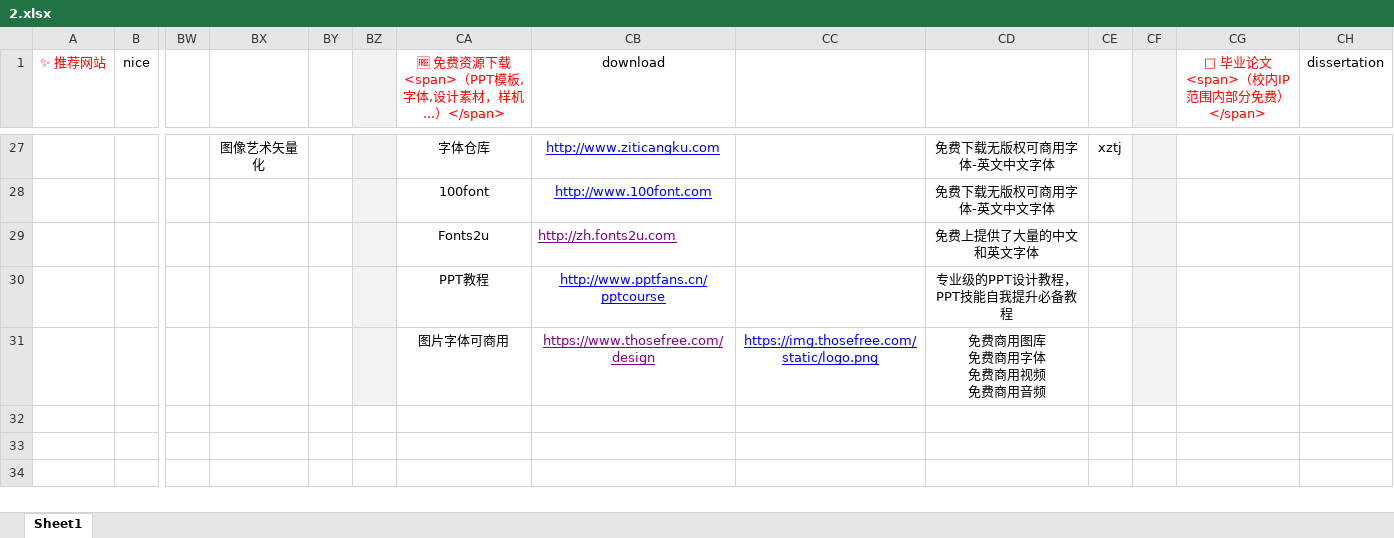
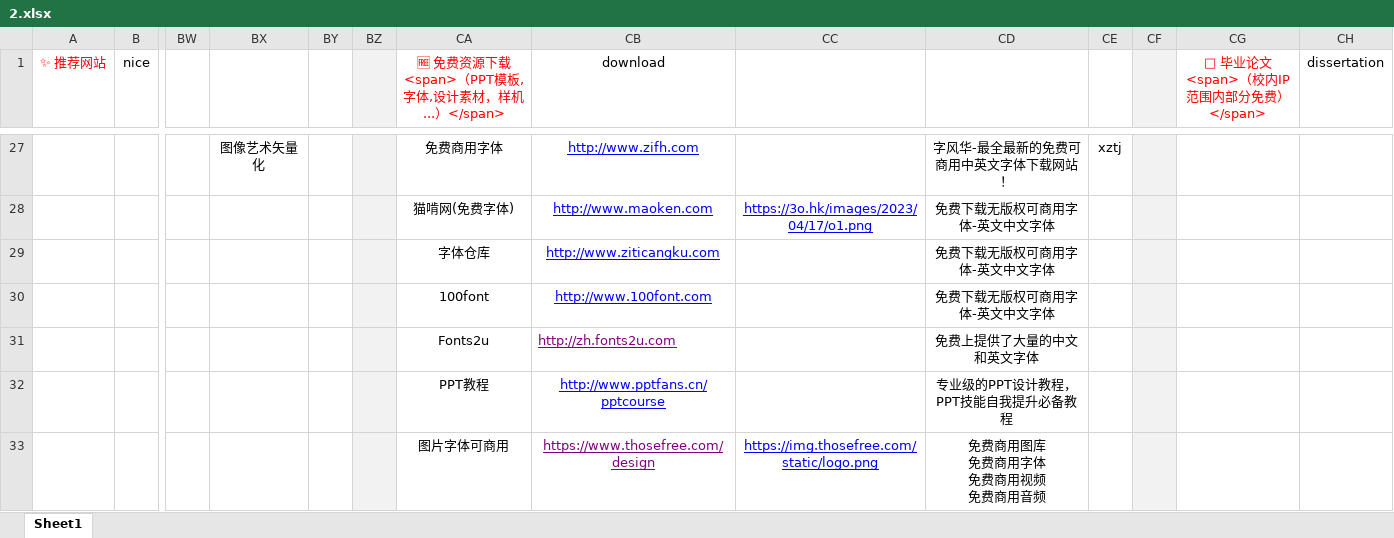
Before and after one commit to xiaolongmr/dh, an Excel workbook: 2.xlsx, sheet Sheet1, drawn as a sheet; only a part is shown, gaps mark what is left out; values as stored, in another font and other column widths than the file's, no borders; rows hold the shown columns only; the diff covers the shown part only; the diff names each change by its address in the sheet, - before the commit and + after, or states it on an @@ line.

```diff
--- a/2.xlsx (sheet Sheet1)
+++ b/2.xlsx (sheet Sheet1)
-CA27: 字体仓库
+CA27: 免费商用字体
-CB27 (download): http://www.ziticangku.com
+CB27 (download): http://www.zifh.com
-CD27: 免费下载无版权可商用字体-英文中文字体
+CD27: 字风华-最全最新的免费可商用中英文字体下载网站！
+row 28:  |  |  |  |  |  | 猫啃网(免费字体) | http://www.maoken.com | https://3o.hk/images/2023/04/17/o1.png | 免费下载无版权可商用字体-英文中文字体
+row 29:  |  |  |  |  |  | 字体仓库 | http://www.ziticangku.com |  | 免费下载无版权可商用字体-英文中文字体
```
Also changed, not shown: 2 added rows, 2 removed rows, 50 edited cells and cell formats elsewhere in this sheet.
